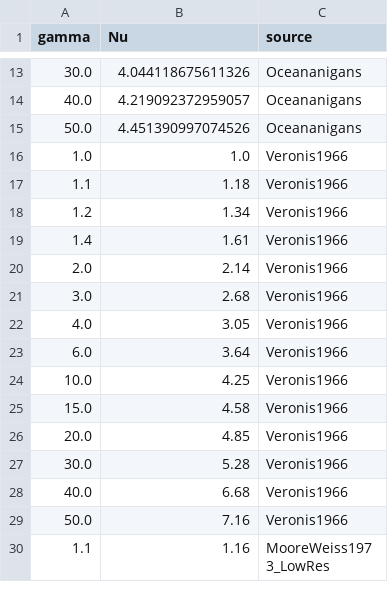
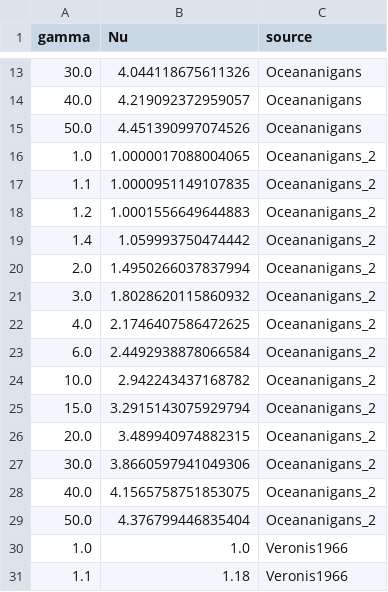
Before and after one commit to edban198/supreme-broccoli, a CSV file: data/gamma_and_Nu_1.csv, drawn as a sheet; only a part is shown, gaps mark what is left out; the shorter side is filled out with more unchanged rows.

```diff
--- a/data/gamma_and_Nu_1.csv
+++ b/data/gamma_and_Nu_1.csv
@@ -15,2 +15,16 @@ gamma,Nu,source
 50.0,4.451390997074526,Oceananigans
+1.0,1.0000017088004065,Oceananigans_2
+1.1,1.0000951149107835,Oceananigans_2
+1.2,1.0001556649644883,Oceananigans_2
+1.4,1.059993750474442,Oceananigans_2
+2.0,1.4950266037837994,Oceananigans_2
+3.0,1.8028620115860932,Oceananigans_2
+4.0,2.1746407586472625,Oceananigans_2
+6.0,2.4492938878066584,Oceananigans_2
+10.0,2.942243437168782,Oceananigans_2
+15.0,3.2915143075929794,Oceananigans_2
+20.0,3.489940974882315,Oceananigans_2
+30.0,3.8660597941049306,Oceananigans_2
+40.0,4.1565758751853075,Oceananigans_2
+50.0,4.376799446835404,Oceananigans_2
 1.0,1.0,Veronis1966
```
Also changed, not shown: 2 other files.
